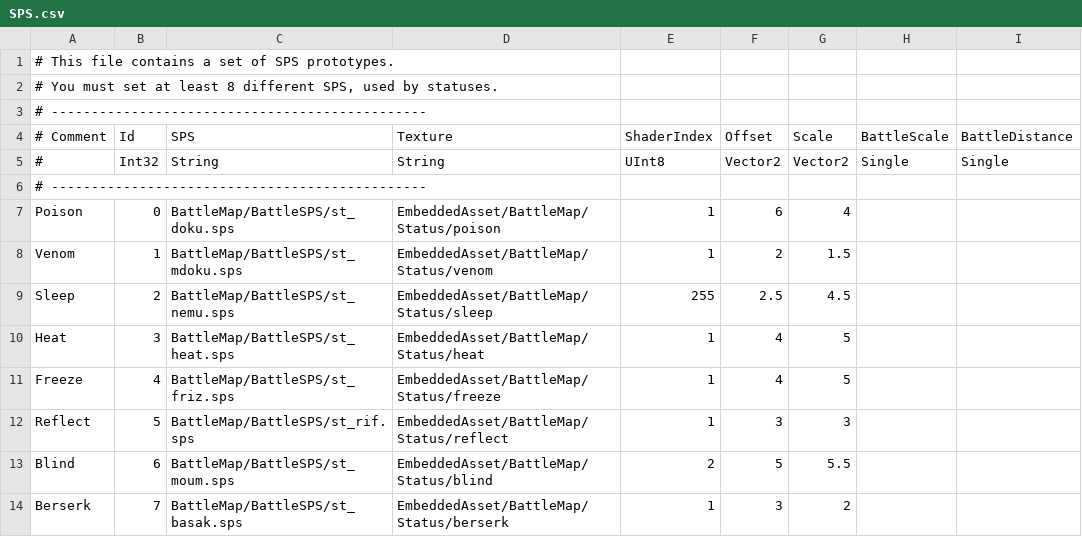
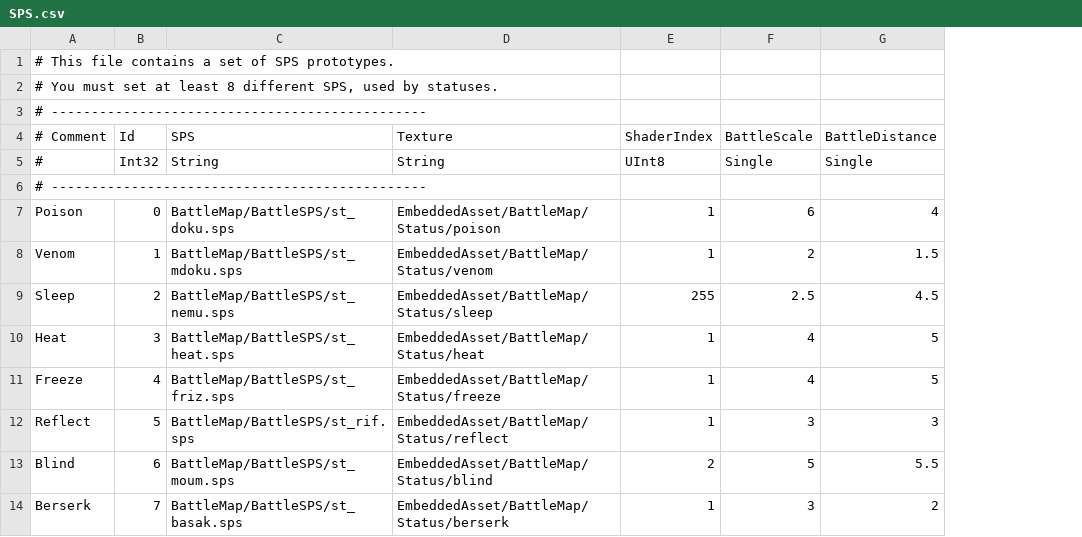
Before and after one commit to Albeoris/Memoria, a CSV file: Memoria.Patcher/StreamingAssets/Data/SpecialEffects/Common/SPS.csv, drawn as a sheet; removed rows and columns are numbered as before the commit, all else as after; the diff names each change by its address in the sheet, - before the commit and + after, or states it on an @@ line.

```diff
--- a/Memoria.Patcher/StreamingAssets/Data/SpecialEffects/Common/SPS.csv
+++ b/Memoria.Patcher/StreamingAssets/Data/SpecialEffects/Common/SPS.csv
-column F (Offset), rows 5-14: Vector2 |  | 6 | 2 | 2.5 | 4 | 4 | 3 | 5 | 3
-column G (Scale), rows 5-14: Vector2 |  | 4 | 1.5 | 4.5 | 5 | 5 | 3 | 5.5 | 2
-F7 (BattleScale): (empty)
+F7 (BattleScale): 6
-G7 (BattleDistance): (empty)
+G7 (BattleDistance): 4
-F8 (BattleScale): (empty)
+F8 (BattleScale): 2
-G8 (BattleDistance): (empty)
+G8 (BattleDistance): 1.5
-F9 (BattleScale): (empty)
+F9 (BattleScale): 2.5
-G9 (BattleDistance): (empty)
+G9 (BattleDistance): 4.5
-F10:F11 (BattleScale): (empty)
+F10:F11 (BattleScale): 4
-G10:G11 (BattleDistance): (empty)
+G10:G11 (BattleDistance): 5
-F12 (BattleScale): (empty)
+F12 (BattleScale): 3
-G12 (BattleDistance): (empty)
+G12 (BattleDistance): 3
-F13 (BattleScale): (empty)
+F13 (BattleScale): 5
-G13 (BattleDistance): (empty)
+G13 (BattleDistance): 5.5
-F14 (BattleScale): (empty)
+F14 (BattleScale): 3
-G14 (BattleDistance): (empty)
+G14 (BattleDistance): 2
```
Also changed, not shown: Memoria.Patcher/StreamingAssets/Data/SpecialEffects/Common/SHP.csv, 3 other files.
